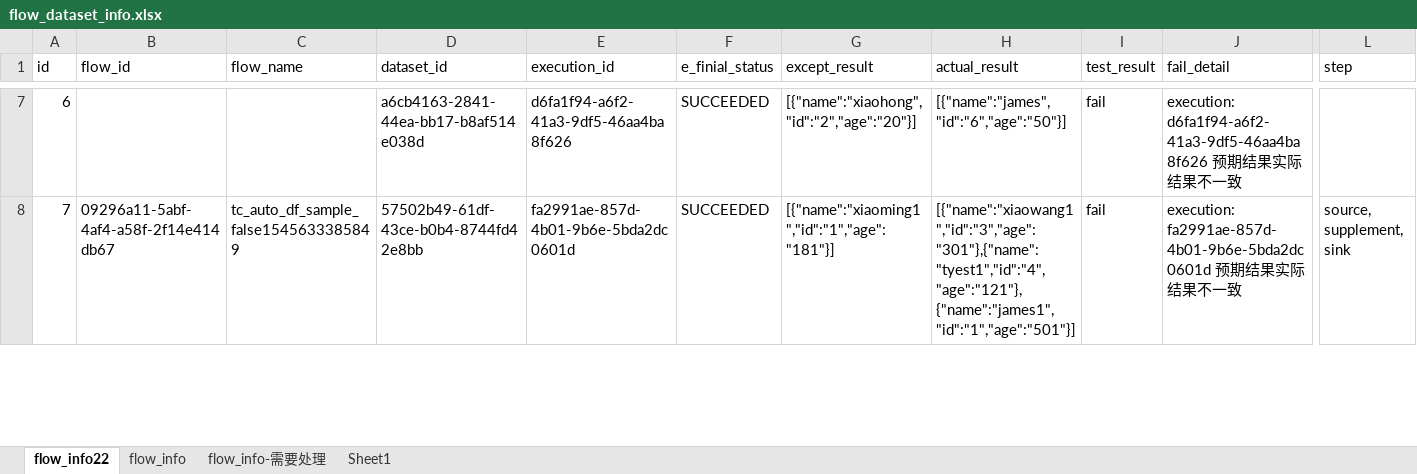
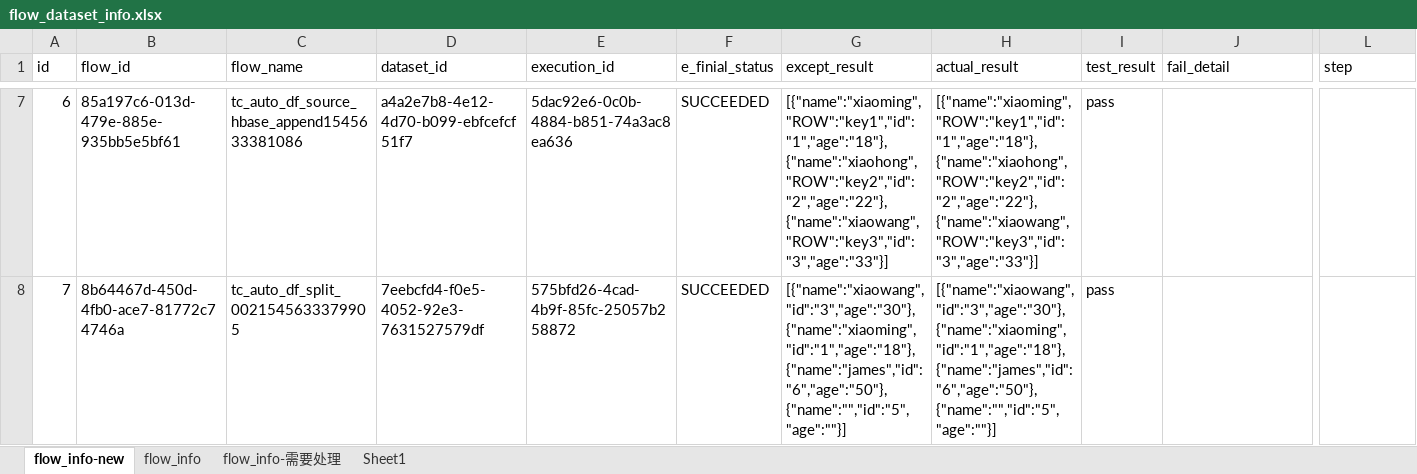
Before and after one commit to bingjiegu/For_Free, an Excel workbook: singl_api/api_test_cases/flow_dataset_info.xlsx, sheet flow_info-new, drawn as a sheet; only a part is shown, gaps mark what is left out; values as stored, in another font and other column widths than the file's, no borders; the diff covers the shown part only; the diff names each change by its address in the sheet, - before the commit and + after, or states it on an @@ line.

```diff
--- a/singl_api/api_test_cases/flow_dataset_info.xlsx (sheet flow_info-new)
+++ b/singl_api/api_test_cases/flow_dataset_info.xlsx (sheet flow_info-new)
-sheet tab: flow_info22
+sheet tab: flow_info-new
-B7 (flow_id): (empty)
+B7 (flow_id): 85a197c6-013d-479e-885e-935bb5e5bf61
-C7 (flow_name): (empty)
+C7 (flow_name): tc_auto_df_source_hbase_append1545633381086
-D7 (dataset_id): a6cb4163-2841-44ea-bb17-b8af514e038d
+D7 (dataset_id): a4a2e7b8-4e12-4d70-b099-ebfcefcf51f7
-E7 (execution_id): d6fa1f94-a6f2-41a3-9df5-46aa4ba8f626
+E7 (execution_id): 5dac92e6-0c0b-4884-b851-74a3ac8ea636
-G7 (except_result): [{"name":"xiaohong","id":"2","age":"20"}]
+G7 (except_result): [{"name":"xiaoming","ROW":"key1","id":"1","age":"18"},{"name":"xiaohong","ROW":"key2","id":"2","age":"22"},{"name":"xiaowang","ROW":"key3","id":"3","age":"33"}]
-H7 (actual_result): [{"name":"james","id":"6","age":"50"}]
+H7 (actual_result): [{"name":"xiaoming","ROW":"key1","id":"1","age":"18"},{"name":"xiaohong","ROW":"key2","id":"2","age":"22"},{"name":"xiaowang","ROW":"key3","id":"3","age":"33"}]
-I7:I8 (test_result): fail
+I7:I8 (test_result): pass
-J7 (fail_detail): execution: d6fa1f94-a6f2-41a3-9df5-46aa4ba8f626 预期结果实际结果不一致
+J7 (fail_detail): (empty)
-B8 (flow_id): 09296a11-5abf-4af4-a58f-2f14e414db67
+B8 (flow_id): 8b64467d-450d-4fb0-ace7-81772c74746a
-C8 (flow_name): tc_auto_df_sample_false1545633385849
+C8 (flow_name): tc_auto_df_split_0021545633379905
-D8 (dataset_id): 57502b49-61df-43ce-b0b4-8744fd42e8bb
+D8 (dataset_id): 7eebcfd4-f0e5-4052-92e3-7631527579df
-E8 (execution_id): fa2991ae-857d-4b01-9b6e-5bda2dc0601d
+E8 (execution_id): 575bfd26-4cad-4b9f-85fc-25057b258872
-G8 (except_result): [{"name":"xiaoming1","id":"1","age":"181"}]
+G8 (except_result): [{"name":"xiaowang","id":"3","age":"30"},{"name":"xiaoming","id":"1","age":"18"},{"name":"james","id":"6","age":"50"},{"name":"","id":"5","age":""}]
-H8 (actual_result): [{"name":"xiaowang1","id":"3","age":"301"},{"name":"tyest1","id":"4","age":"121"},{"name":"james1","id":"1","age":"501"}]
+H8 (actual_result): [{"name":"xiaowang","id":"3","age":"30"},{"name":"xiaoming","id":"1","age":"18"},{"name":"james","id":"6","age":"50"},{"name":"","id":"5","age":""}]
-J8 (fail_detail): execution: fa2991ae-857d-4b01-9b6e-5bda2dc0601d 预期结果实际结果不一致
+J8 (fail_detail): (empty)
-L8 (step): source, supplement, sink
+L8 (step): (empty)
```
Also changed, not shown: 2 added rows, 2 removed rows and 55 edited cells elsewhere in this sheet, sheet flow_info.
